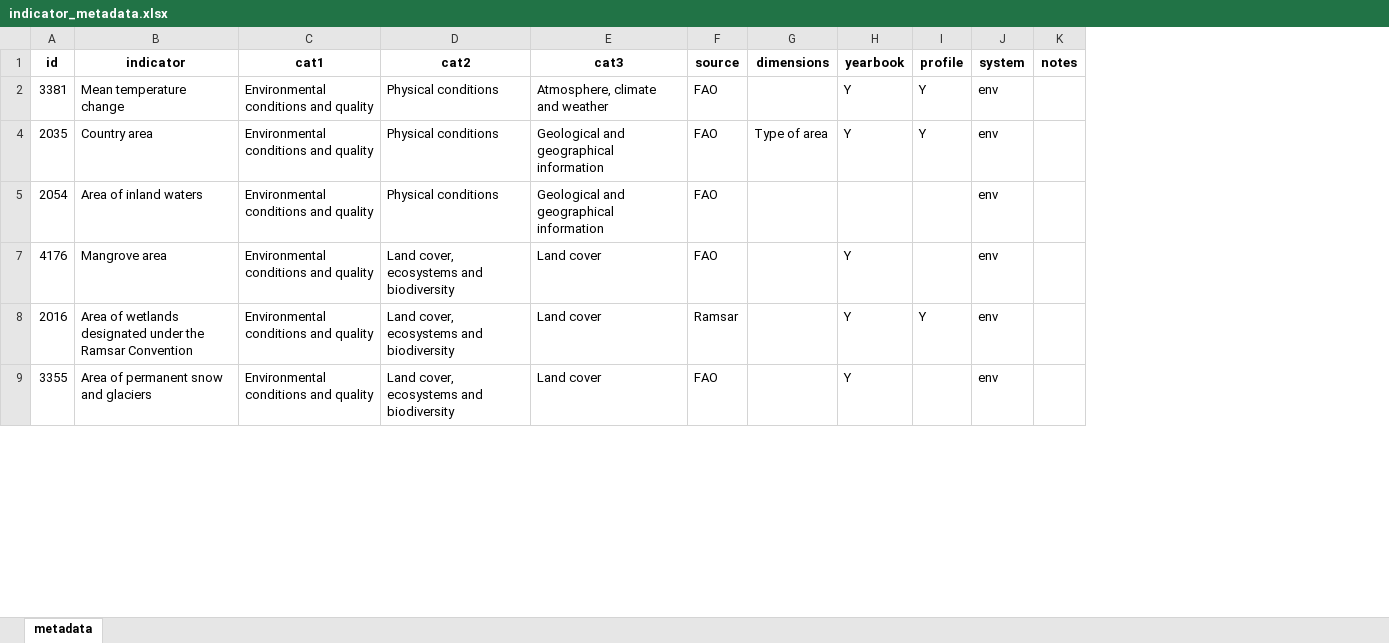
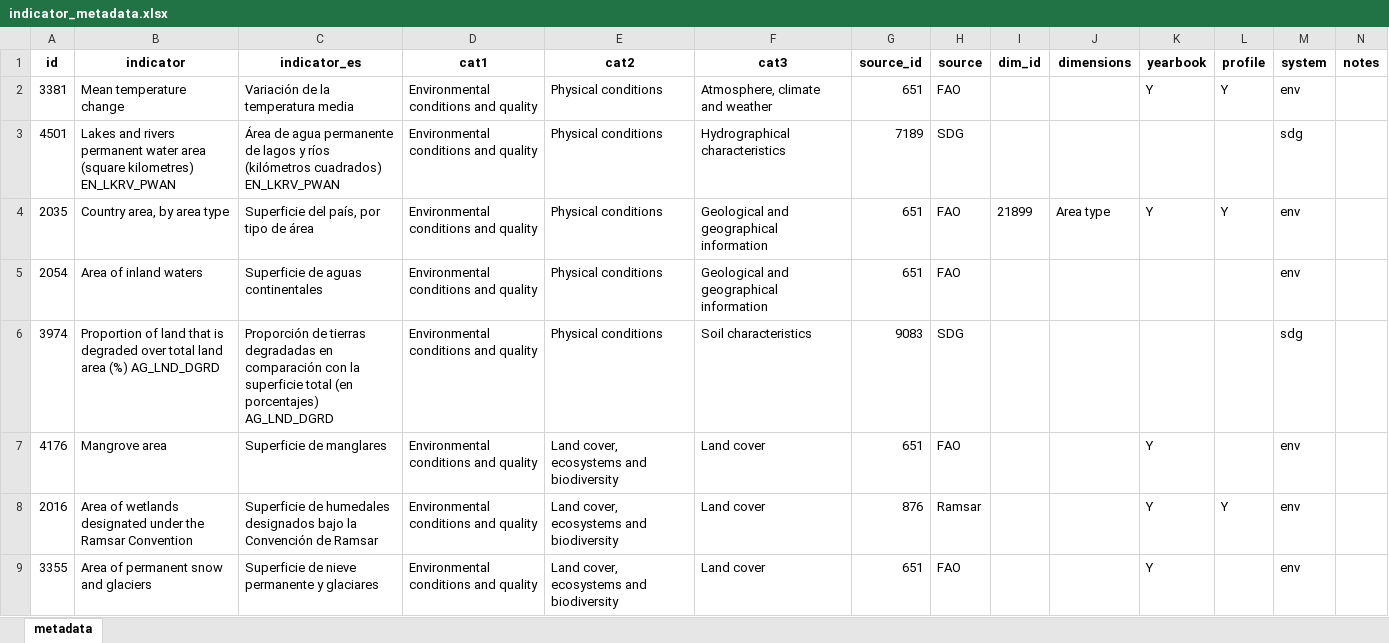
Before and after one commit to alexisathens/cepalstat-data-upload, an Excel workbook: Data/indicator_metadata.xlsx, sheet metadata, drawn as a sheet; only a part is shown; values as stored, in another font and other column widths than the file's, no borders; addresses are those after the commit; the diff covers the shown part only; the diff names each change by its address in the sheet, - before the commit and + after, or states it on an @@ line.

Commit message:
Update meta post-anuario

```diff
--- a/Data/indicator_metadata.xlsx (sheet metadata)
+++ b/Data/indicator_metadata.xlsx (sheet metadata)
+column C (indicator_es), row 2: Variación de la temperatura media; rows 4-5: Superficie del país, por tipo de área | Superficie de aguas continentales; rows 7-9: Superficie de manglares | Superficie de humedales designados bajo la Convención de Ramsar | Superficie de nieve permanente y glaciares
+column G (source_id), row 2: 651; rows 4-5: 651 | 651; rows 7-9: 651 | 876 | 651
+column I (dim_id), row 4: 21899
+row 3: 4501 | Lakes and rivers permanent water area (square kilometres) EN_LKRV_PWAN | Área de agua permanente de lagos y ríos (kilómetros cuadrados) EN_LKRV_PWAN | Environmental conditions and quality | Physical conditions | Hydrographical characteristics | 7189 | SDG |  |  |  |  | sdg
-B4 (indicator): Country area
+B4 (indicator): Country area, by area type
-J4 (dimensions): Type of area
+J4 (dimensions): Area type
+row 6: 3974 | Proportion of land that is degraded over total land area (%) AG_LND_DGRD | Proporción de tierras degradadas en comparación con la superficie total (en porcentajes) AG_LND_DGRD | Environmental conditions and quality | Physical conditions | Soil characteristics | 9083 | SDG |  |  |  |  | sdg
```
Also changed, not shown: 40 added rows, 5 removed rows and 71 edited cells elsewhere in this sheet, hidden cells.
